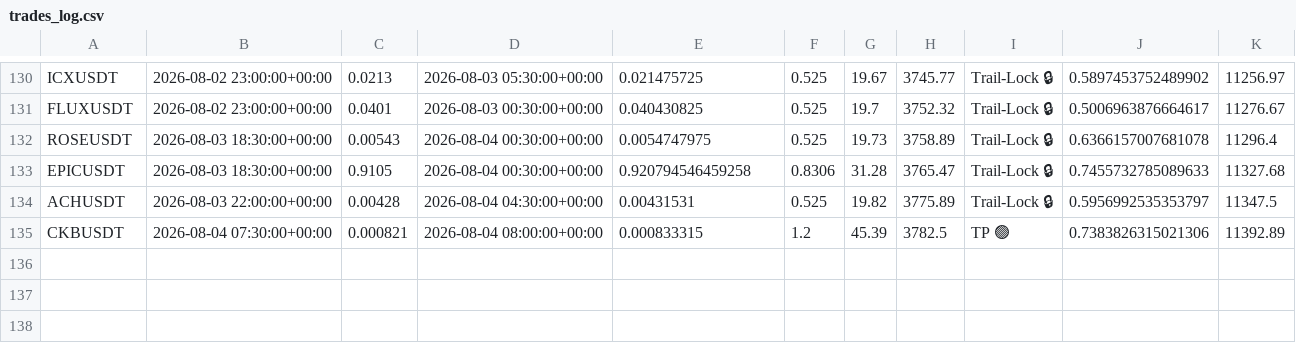
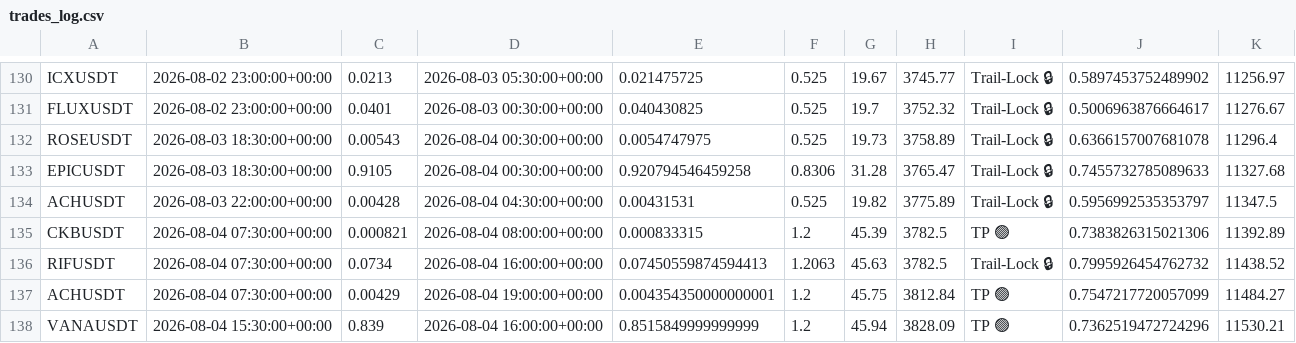
Before and after one commit to tlal1000666-ux/scalpingtalalbot, a CSV file: trades_log.csv, drawn as a sheet; only a part is shown, gaps mark what is left out; the diff names each change by its address in the sheet, - before the commit and + after, or states it on an @@ line.

```diff
--- a/trades_log.csv
+++ b/trades_log.csv
+row 136: RIFUSDT | 2026-08-04 07:30:00+00:00 | 0.0734 | 2026-08-04 16:00:00+00:00 | 0.07450559874594413 | 1.2063 | 45.63 | 3782.5 | Trail-Lock 🔒 | 0.7995926454762732 | 11438.52
+row 137: ACHUSDT | 2026-08-04 07:30:00+00:00 | 0.00429 | 2026-08-04 19:00:00+00:00 | 0.004354350000000001 | 1.2 | 45.75 | 3812.84 | TP 🟢 | 0.7547217720057099 | 11484.27
+row 138: VANAUSDT | 2026-08-04 15:30:00+00:00 | 0.839 | 2026-08-04 16:00:00+00:00 | 0.8515849999999999 | 1.2 | 45.94 | 3828.09 | TP 🟢 | 0.7362519472724296 | 11530.21
```
Also changed, not shown: shadow_trades_log.csv, 1 other file.
